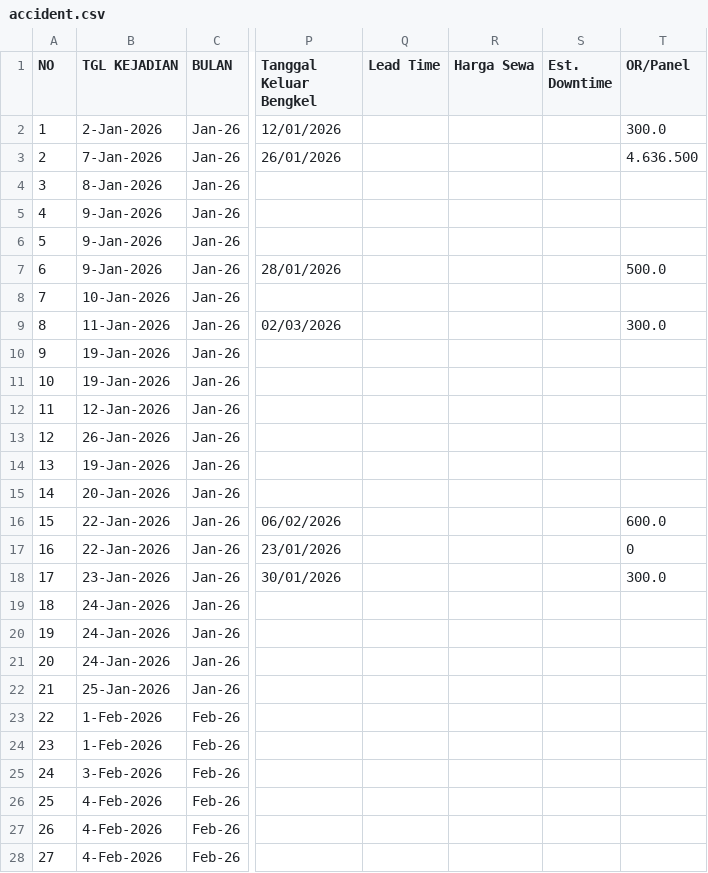
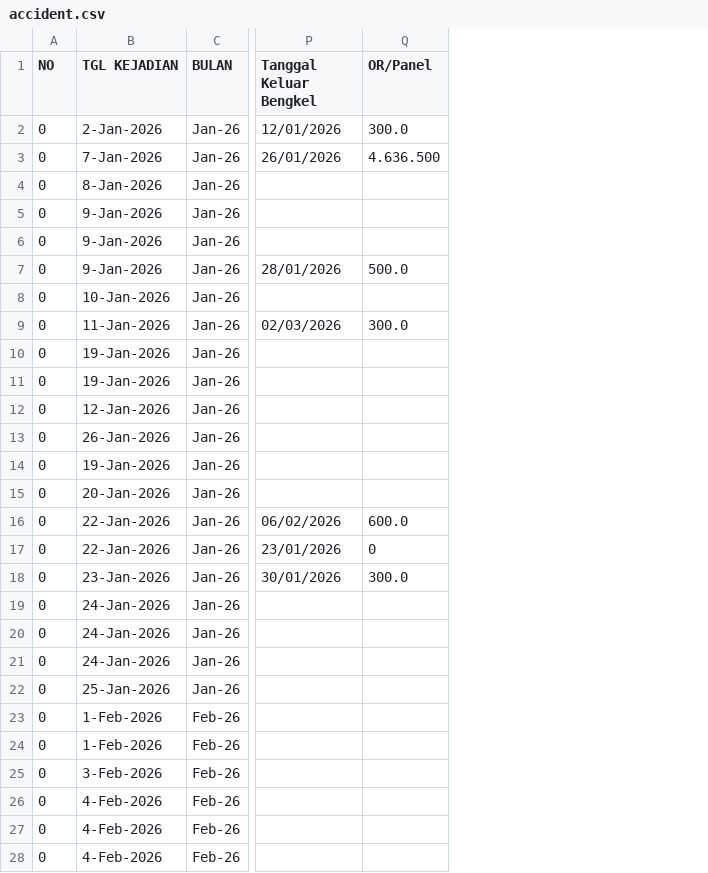
Before and after one commit to rahmatpambudi-dot/zero_accident, a CSV file: data/accident.csv, drawn as a sheet; only a part is shown, gaps mark what is left out; the diff covers the shown part only; the diff names each change by its address in the sheet, - before the commit and + after, or states it on an @@ line.

```diff
--- a/data/accident.csv
+++ b/data/accident.csv
-column Q (Lead Time), empty
-column R (Harga Sewa), empty
-column S (Est. Downtime), empty
-A2 (NO): 1
+A2 (NO): 0
-A3 (NO): 2
+A3 (NO): 0
-A4 (NO): 3
+A4 (NO): 0
-A5 (NO): 4
+A5 (NO): 0
-A6 (NO): 5
+A6 (NO): 0
-A7 (NO): 6
+A7 (NO): 0
-A8 (NO): 7
+A8 (NO): 0
-A9 (NO): 8
+A9 (NO): 0
-A10 (NO): 9
+A10 (NO): 0
-A11 (NO): 10
+A11 (NO): 0
-A12 (NO): 11
+A12 (NO): 0
-A13 (NO): 12
+A13 (NO): 0
-A14 (NO): 13
+A14 (NO): 0
-A15 (NO): 14
+A15 (NO): 0
-A16 (NO): 15
+A16 (NO): 0
-A17 (NO): 16
+A17 (NO): 0
-A18 (NO): 17
+A18 (NO): 0
-A19 (NO): 18
+A19 (NO): 0
-A20 (NO): 19
+A20 (NO): 0
-A21 (NO): 20
+A21 (NO): 0
-A22 (NO): 21
+A22 (NO): 0
-A23 (NO): 22
+A23 (NO): 0
-A24 (NO): 23
+A24 (NO): 0
-A25 (NO): 24
+A25 (NO): 0
-A26 (NO): 25
+A26 (NO): 0
-A27 (NO): 26
+A27 (NO): 0
-A28 (NO): 27
+A28 (NO): 0
```
Also changed, not shown: 58 edited cells elsewhere in this file.
